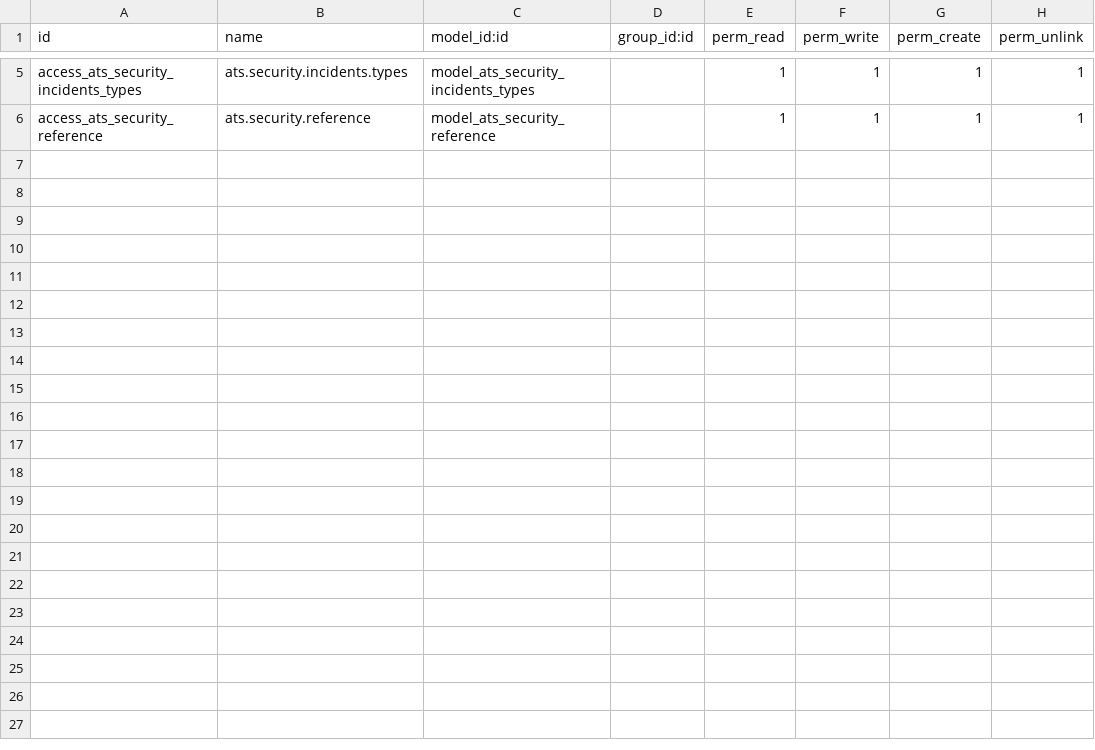
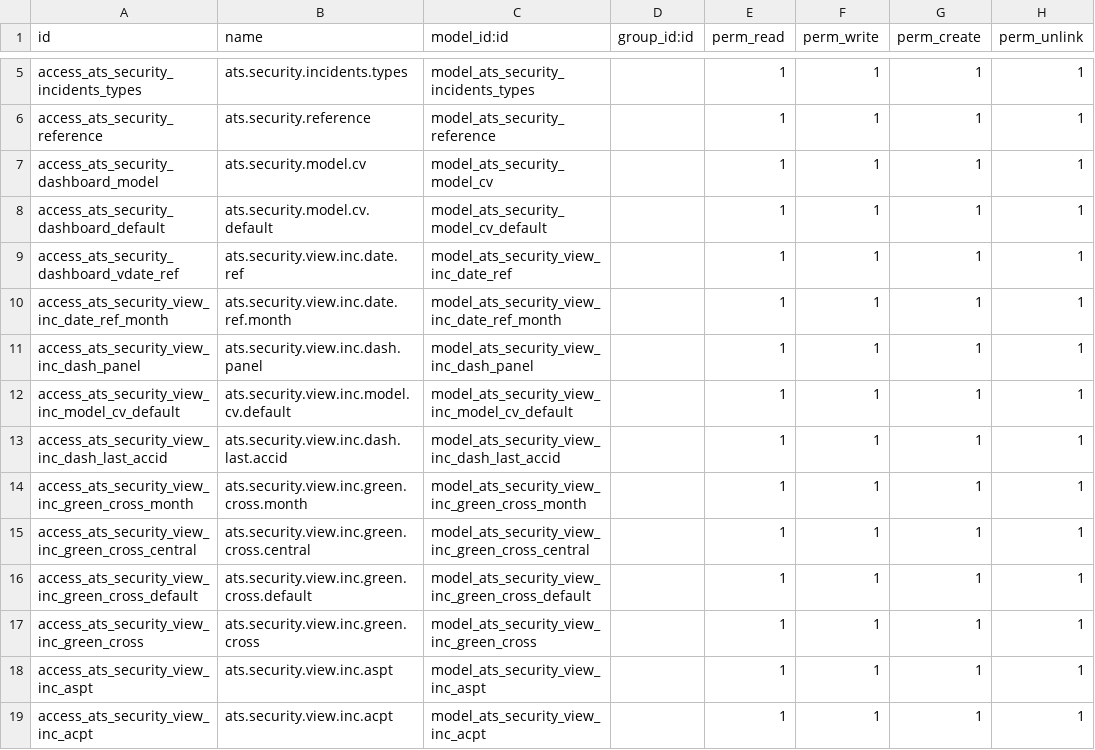
Before and after one commit to yzPeedro/ats_security, a CSV file: security/ir.model.access.csv, drawn as a sheet; only a part is shown, gaps mark what is left out; the diff names each change by its address in the sheet, - before the commit and + after, or states it on an @@ line.

Commit message:
security status variables to dashboard

```diff
--- a/security/ir.model.access.csv
+++ b/security/ir.model.access.csv
+row 7: access_ats_security_dashboard_model | ats.security.model.cv | model_ats_security_model_cv |  | 1 | 1 | 1 | 1
+row 8: access_ats_security_dashboard_default | ats.security.model.cv.default | model_ats_security_model_cv_default |  | 1 | 1 | 1 | 1
+row 9: access_ats_security_dashboard_vdate_ref | ats.security.view.inc.date.ref | model_ats_security_view_inc_date_ref |  | 1 | 1 | 1 | 1
+row 10: access_ats_security_view_inc_date_ref_month | ats.security.view.inc.date.ref.month | model_ats_security_view_inc_date_ref_month |  | 1 | 1 | 1 | 1
+row 11: access_ats_security_view_inc_dash_panel | ats.security.view.inc.dash.panel | model_ats_security_view_inc_dash_panel |  | 1 | 1 | 1 | 1
+row 12: access_ats_security_view_inc_model_cv_default | ats.security.view.inc.model.cv.default | model_ats_security_view_inc_model_cv_default |  | 1 | 1 | 1 | 1
+row 13: access_ats_security_view_inc_dash_last_accid | ats.security.view.inc.dash.last.accid | model_ats_security_view_inc_dash_last_accid |  | 1 | 1 | 1 | 1
+row 14: access_ats_security_view_inc_green_cross_month | ats.security.view.inc.green.cross.month | model_ats_security_view_inc_green_cross_month |  | 1 | 1 | 1 | 1
+row 15: access_ats_security_view_inc_green_cross_central | ats.security.view.inc.green.cross.central | model_ats_security_view_inc_green_cross_central |  | 1 | 1 | 1 | 1
+row 16: access_ats_security_view_inc_green_cross_default | ats.security.view.inc.green.cross.default | model_ats_security_view_inc_green_cross_default |  | 1 | 1 | 1 | 1
+row 17: access_ats_security_view_inc_green_cross | ats.security.view.inc.green.cross | model_ats_security_view_inc_green_cross |  | 1 | 1 | 1 | 1
+row 18: access_ats_security_view_inc_aspt | ats.security.view.inc.aspt | model_ats_security_view_inc_aspt |  | 1 | 1 | 1 | 1
+row 19: access_ats_security_view_inc_acpt | ats.security.view.inc.acpt | model_ats_security_view_inc_acpt |  | 1 | 1 | 1 | 1
```
Also changed, not shown: 28 other files.
